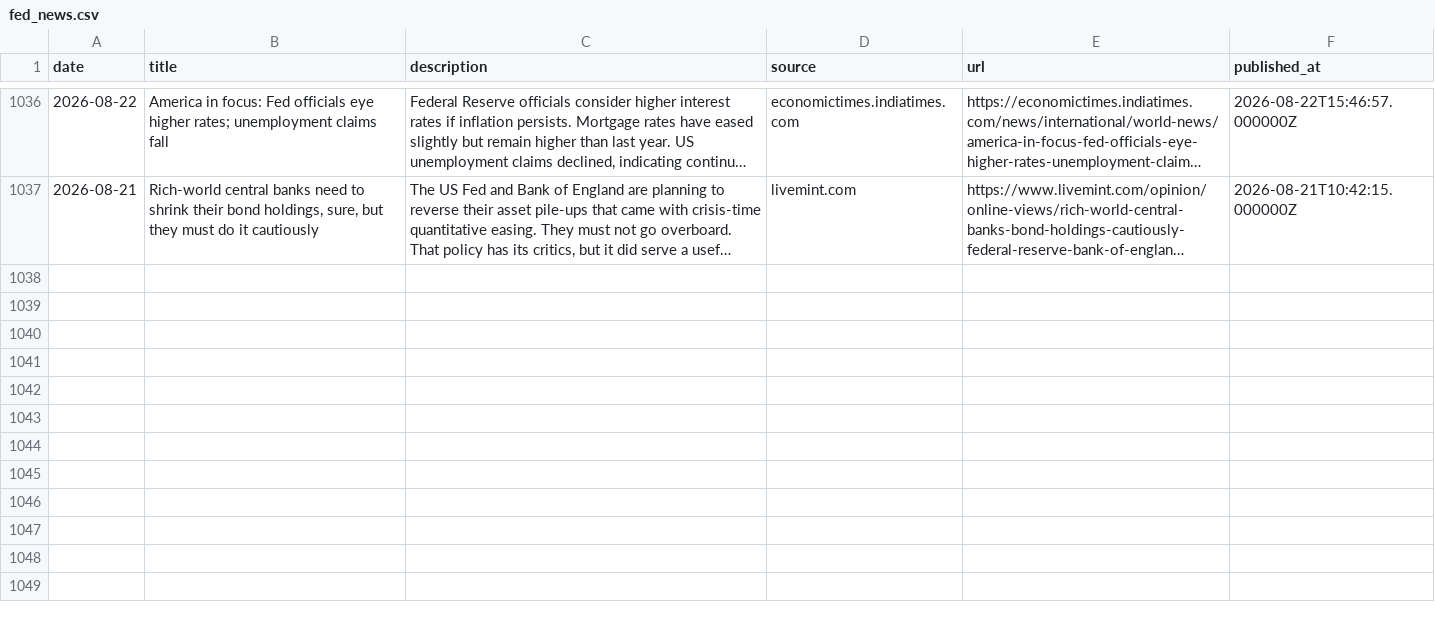
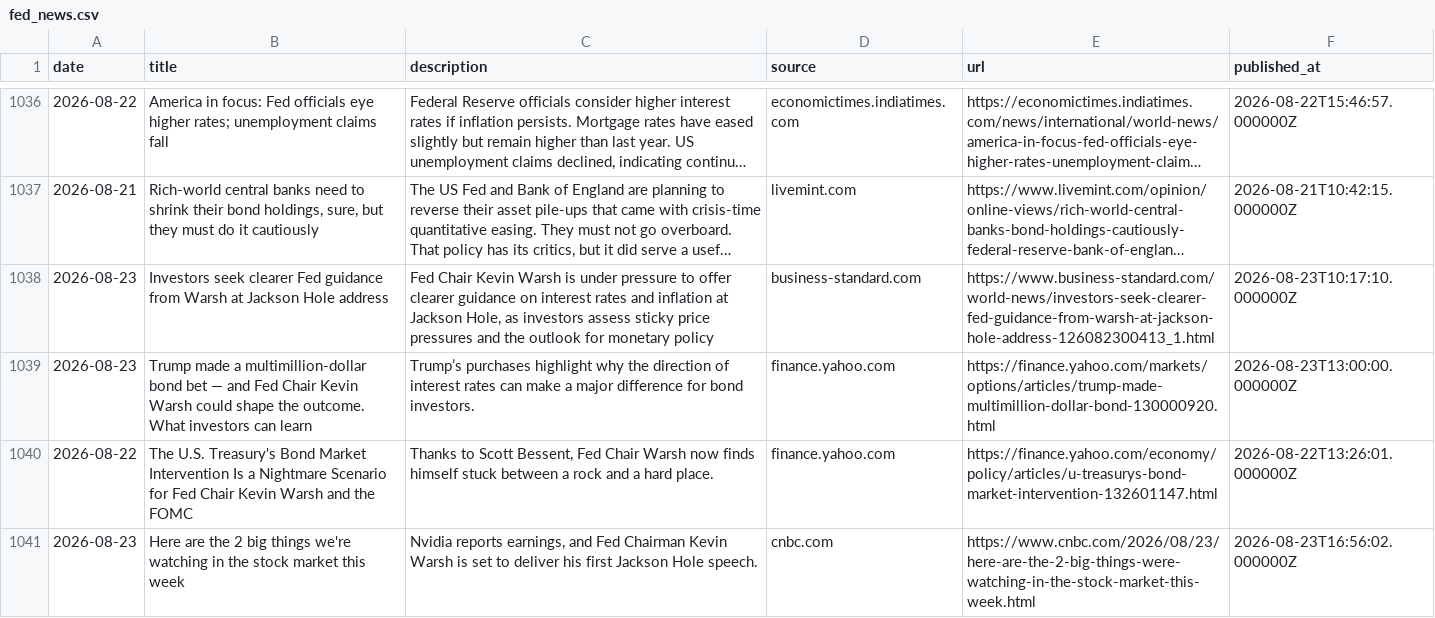
Before and after one commit to 2026-AICP/fomc-sentiment-agents, a CSV file: data/news/fed_news.csv, drawn as a sheet; only a part is shown, gaps mark what is left out; long unchanged cells end in …; the diff names each change by its address in the sheet, - before the commit and + after, or states it on an @@ line.

```diff
--- a/data/news/fed_news.csv
+++ b/data/news/fed_news.csv
+row 1038: 2026-08-23 | Investors seek clearer Fed guidance from Warsh at Jackson Hole address | Fed Chair Kevin Warsh is under pressure to offer clearer guidance on interest rates and inflation at Jackson Hole, as investors assess sticky price pressures and the outlook for monetary policy | business-standard.com | https://www.business-standard.com/world-news/investors-seek-clearer-fed-guidance-from-warsh-at-jackson-hole-address-126082300413_1.html | 2026-08-23T10:17:10.000000Z
+row 1039: 2026-08-23 | Trump made a multimillion-dollar bond bet — and Fed Chair Kevin Warsh could shape the outcome. What investors can learn | Trump’s purchases highlight why the direction of interest rates can make a major difference for bond investors. | finance.yahoo.com | https://finance.yahoo.com/markets/options/articles/trump-made-multimillion-dollar-bond-130000920.html | 2026-08-23T13:00:00.000000Z
+row 1040: 2026-08-22 | The U.S. Treasury's Bond Market Intervention Is a Nightmare Scenario for Fed Chair Kevin Warsh and the FOMC | Thanks to Scott Bessent, Fed Chair Warsh now finds himself stuck between a rock and a hard place. | finance.yahoo.com | https://finance.yahoo.com/economy/policy/articles/u-treasurys-bond-market-intervention-132601147.html | 2026-08-22T13:26:01.000000Z
+row 1041: 2026-08-23 | Here are the 2 big things we're watching in the stock market this week | Nvidia reports earnings, and Fed Chairman Kevin Warsh is set to deliver his first Jackson Hole speech. | cnbc.com | https://www.cnbc.com/2026/08/23/here-are-the-2-big-things-were-watching-in-the-stock-market-this-week.html | 2026-08-23T16:56:02.000000Z
```
Also changed, not shown: outputs/daily_headline.csv, outputs/daily_signals.csv, 5 other files.
